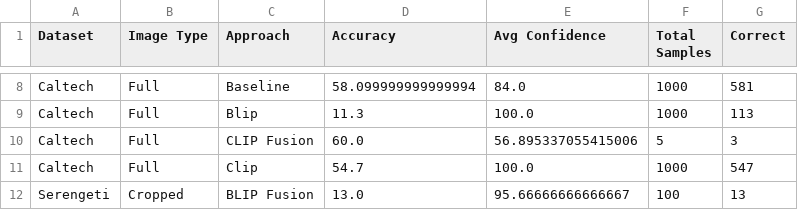
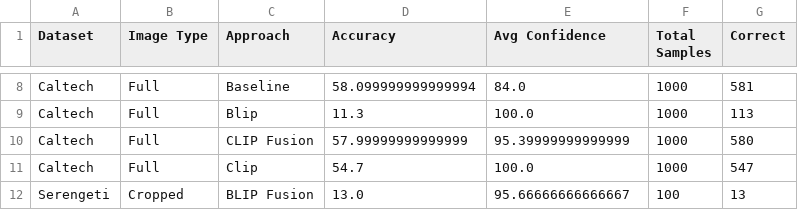
Before and after one commit to LuizAlencar17/WildMatch, a CSV file: results/accuracy_comparison_table.csv, drawn as a sheet; only a part is shown, gaps mark what is left out.

Commit message:
add caltach results from clip fusion

```diff
--- a/results/accuracy_comparison_table.csv
+++ b/results/accuracy_comparison_table.csv
@@ -9,3 +9,3 @@ Caltech,Full,Baseline,58.099999999999994,84.0,1000,581
 Caltech,Full,Blip,11.3,100.0,1000,113
-Caltech,Full,CLIP Fusion,60.0,56.895337055415006,5,3
+Caltech,Full,CLIP Fusion,57.99999999999999,95.39999999999999,1000,580
 Caltech,Full,Clip,54.7,100.0,1000,547
```
Also changed, not shown: results/improvement_analysis_table.csv, 6 other files.
